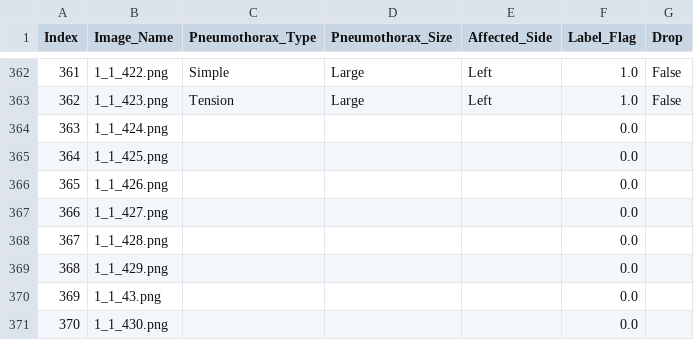
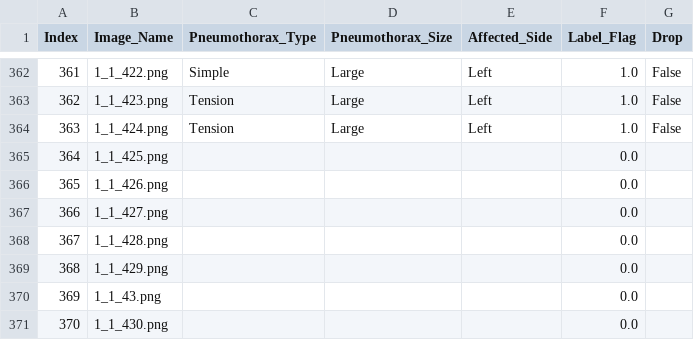
Before and after one commit to AbdelrahmanAlzoubi/label-app, a CSV file: Chunk1.csv, drawn as a sheet; only a part is shown, gaps mark what is left out.

Commit message:
Updated labels

```diff
--- a/Chunk1.csv
+++ b/Chunk1.csv
@@ -363,3 +363,3 @@ Index,Image_Name,Pneumothorax_Type,Pneumothorax_Size,Affected_Side,Label_Flag,Dr
 362,1_1_423.png,Tension,Large,Left,1.0,False
-363,1_1_424.png,,,,0.0,
+363,1_1_424.png,Tension,Large,Left,1.0,False
 364,1_1_425.png,,,,0.0,
```
